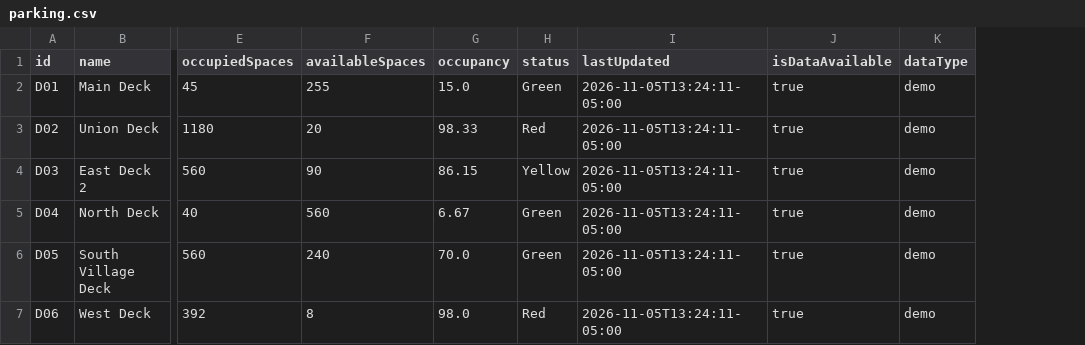
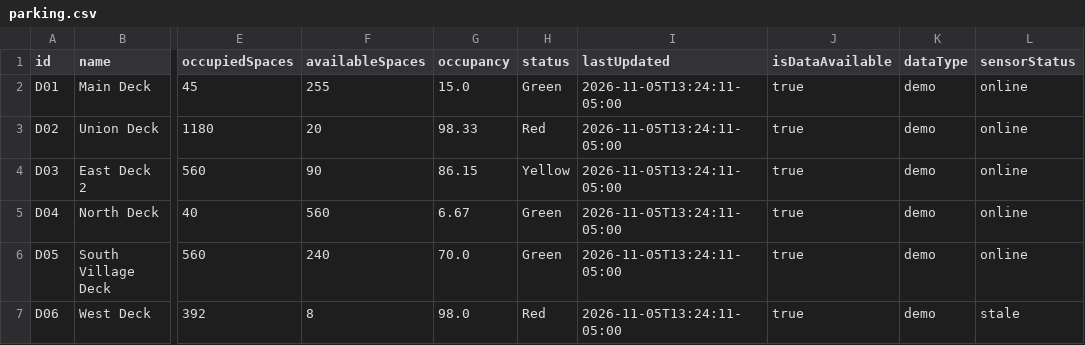
Before and after one commit to raequan-shadow/Team-2, a CSV file: v2/public/data/parking.csv, drawn as a sheet; only a part is shown, gaps mark what is left out; the diff names each change by its address in the sheet, - before the commit and + after, or states it on an @@ line.

Commit message:
Add PATS staff occupancy dashboard with sensor status (#3)

```diff
--- a/v2/public/data/parking.csv
+++ b/v2/public/data/parking.csv
+column L (sensorStatus), rows 2-7: online | online | online | online | online | stale
```
Also changed, not shown: 8 other files.
